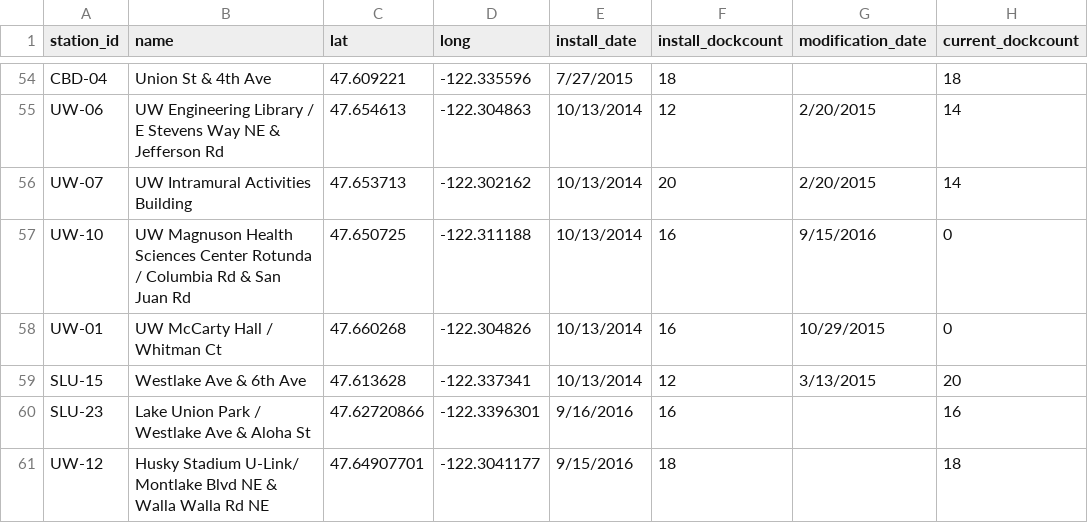
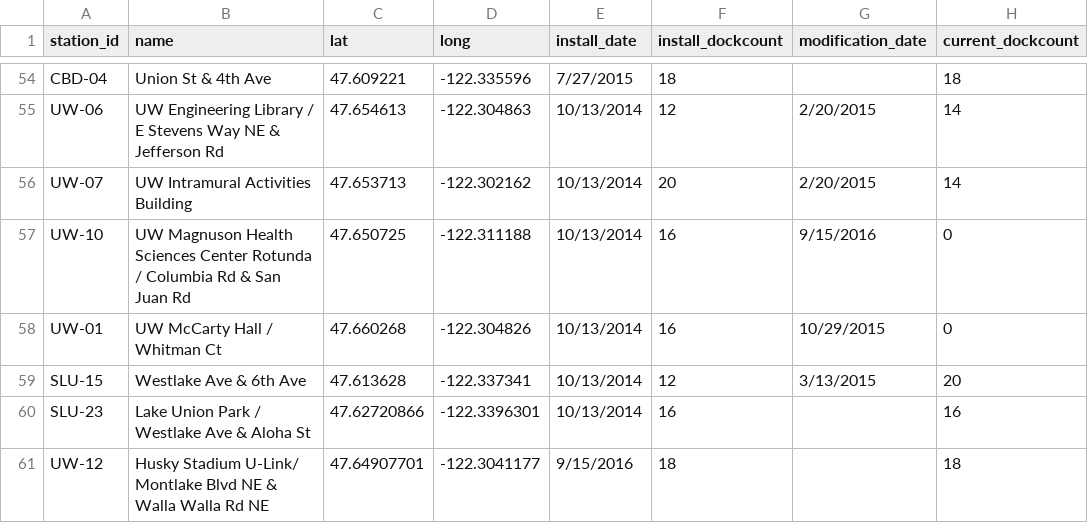
Before and after one commit to armanbilge/stat504-project, a CSV file: 2016_station_data.csv, drawn as a sheet; only a part is shown, gaps mark what is left out; the diff names each change by its address in the sheet, - before the commit and + after, or states it on an @@ line.

```diff
--- a/2016_station_data.csv
+++ b/2016_station_data.csv
-E60 (install_date): 9/16/2016
+E60 (install_date): 10/13/2014
```
Also changed, not shown: 4 other files.
